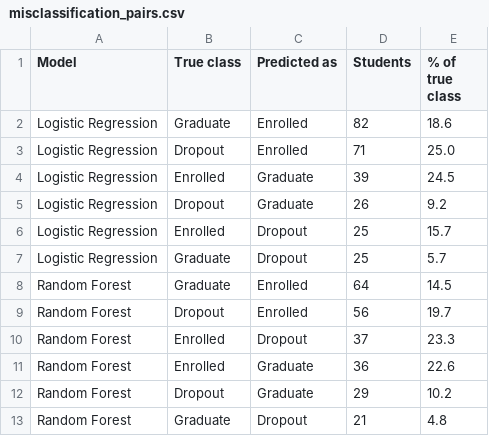
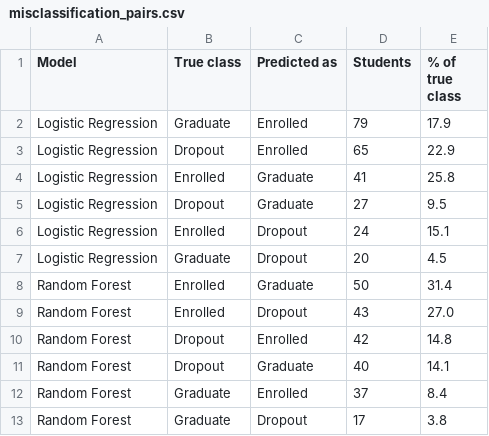
Before and after one commit to Aldanahth/SW485-Project-Group4, a CSV file: Supervised_Learning/evaluation_results/misclassification_pairs.csv, drawn as a sheet.

```diff
--- a/Supervised_Learning/evaluation_results/misclassification_pairs.csv
+++ b/Supervised_Learning/evaluation_results/misclassification_pairs.csv
@@ -1,13 +1,13 @@
 Model,True class,Predicted as,Students,% of true class
-Logistic Regression,Graduate,Enrolled,82,18.6
-Logistic Regression,Dropout,Enrolled,71,25.0
-Logistic Regression,Enrolled,Graduate,39,24.5
-Logistic Regression,Dropout,Graduate,26,9.2
-Logistic Regression,Enrolled,Dropout,25,15.7
-Logistic Regression,Graduate,Dropout,25,5.7
-Random Forest,Graduate,Enrolled,64,14.5
-Random Forest,Dropout,Enrolled,56,19.7
-Random Forest,Enrolled,Dropout,37,23.3
-Random Forest,Enrolled,Graduate,36,22.6
-Random Forest,Dropout,Graduate,29,10.2
-Random Forest,Graduate,Dropout,21,4.8
+Logistic Regression,Graduate,Enrolled,79,17.9
+Logistic Regression,Dropout,Enrolled,65,22.9
+Logistic Regression,Enrolled,Graduate,41,25.8
+Logistic Regression,Dropout,Graduate,27,9.5
+Logistic Regression,Enrolled,Dropout,24,15.1
+Logistic Regression,Graduate,Dropout,20,4.5
+Random Forest,Enrolled,Graduate,50,31.4
+Random Forest,Enrolled,Dropout,43,27.0
+Random Forest,Dropout,Enrolled,42,14.8
+Random Forest,Dropout,Graduate,40,14.1
+Random Forest,Graduate,Enrolled,37,8.4
+Random Forest,Graduate,Dropout,17,3.8
```
Also changed, not shown: Supervised_Learning/evaluation_results/confusion_matrices.csv, Supervised_Learning/evaluation_results/cross_validation_folds.csv, 13 other files.
